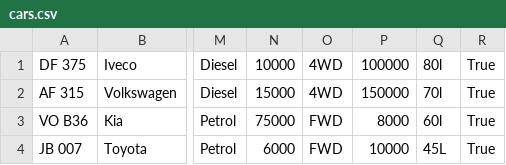
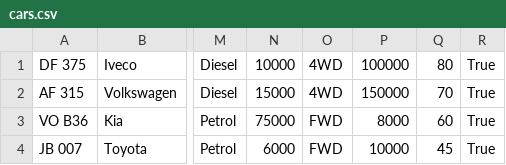
Before and after one commit to Sveinbjorn10/Verklegt-n-mskei-1, a CSV file: Kóði/Data/cars.csv, drawn as a sheet; only a part is shown, gaps mark what is left out; the diff names each change by its address in the sheet, - before the commit and + after, or states it on an @@ line.

```diff
--- a/Kóði/Data/cars.csv
+++ b/Kóði/Data/cars.csv
-Q1: 80l
+Q1: 80
-Q2: 70l
+Q2: 70
-Q3: 60l
+Q3: 60
-Q4: 45L
+Q4: 45
```
Also changed, not shown: 7 other files.
